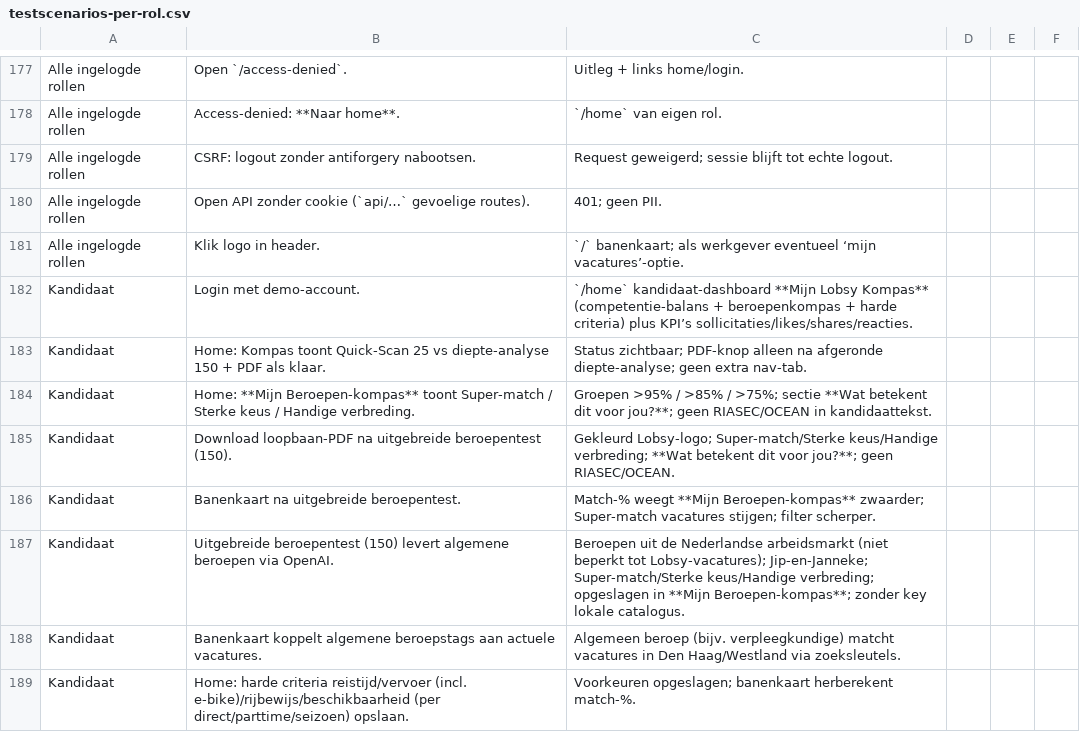
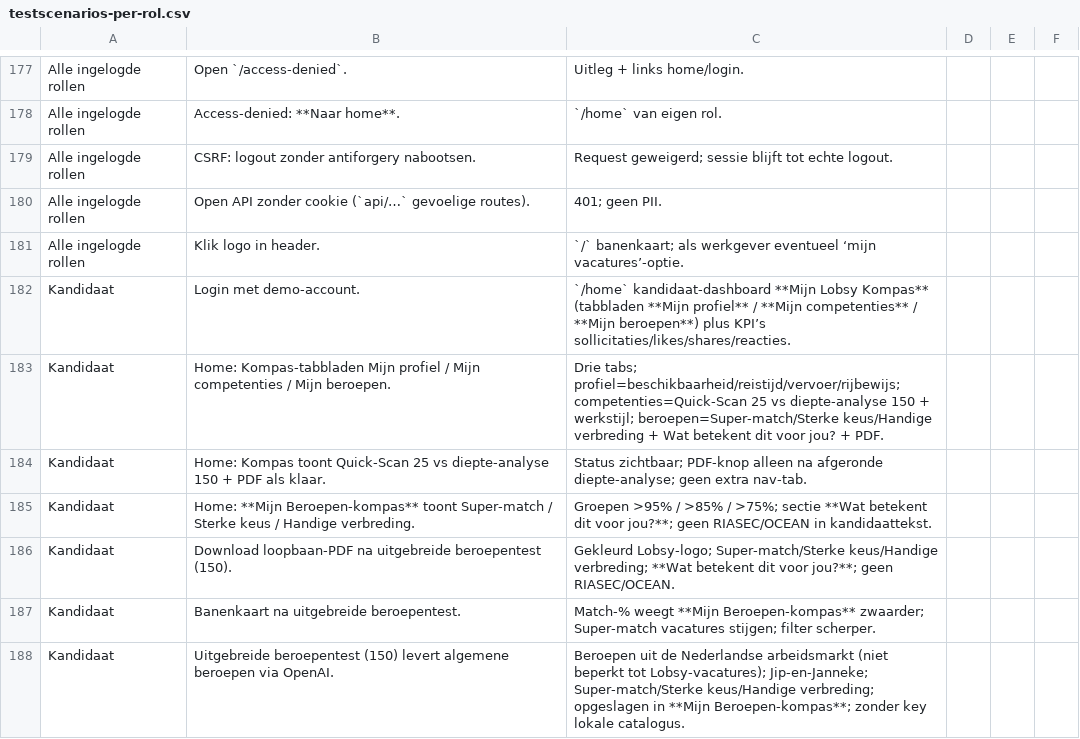
Before and after one commit to dennisbemer1007-pixel/Jobsy, a CSV file: docs/testscenarios-per-rol.csv, drawn as a sheet; only a part is shown, gaps mark what is left out; the shorter side is filled out with more unchanged rows.

```diff
--- a/docs/testscenarios-per-rol.csv
+++ b/docs/testscenarios-per-rol.csv
@@ -181,3 +181,4 @@ Alle ingelogde rollen,Open API zonder cookie (`api/…` gevoelige routes).,401;
 Alle ingelogde rollen,Klik logo in header.,`/` banenkaart; als werkgever eventueel ‘mijn vacatures’-optie.
-Kandidaat,Login met demo-account.,`/home` kandidaat-dashboard **Mijn Lobsy Kompas** (competentie-balans + beroepenkompas + harde criteria) plus KPI’s sollicitaties/likes/shares/reacties.
+Kandidaat,Login met demo-account.,`/home` kandidaat-dashboard **Mijn Lobsy Kompas** (tabbladen **Mijn profiel** / **Mijn competenties** / **Mijn beroepen**) plus KPI’s sollicitaties/likes/shares/reacties.
+Kandidaat,Home: Kompas-tabbladen Mijn profiel / Mijn competenties / Mijn beroepen.,Drie tabs; profiel=beschikbaarheid/reistijd/vervoer/rijbewijs; competenties=Quick-Scan 25 vs diepte-analyse 150 + werkstijl; beroepen=Super-match/Sterke keus/Handige verbreding + Wat betekent dit voor jou? + PDF.
 Kandidaat,Home: Kompas toont Quick-Scan 25 vs diepte-analyse 150 + PDF als klaar.,Status zichtbaar; PDF-knop alleen na afgeronde diepte-analyse; geen extra nav-tab.
```
Also changed, not shown: 18 other files.
